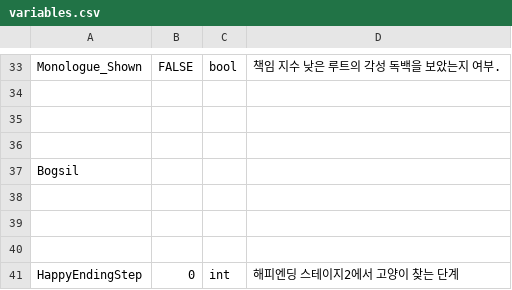
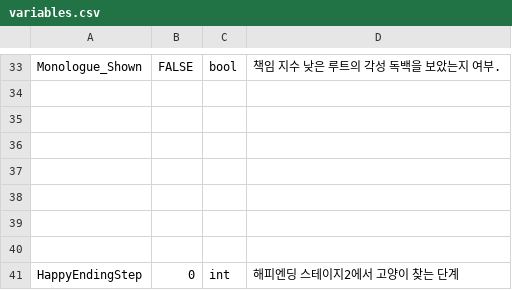
Before and after one commit to zen0113/FourFootsteps, a CSV file: Assets/Resources/Datas/variables.csv, drawn as a sheet; only a part is shown, gaps mark what is left out.

```diff
--- a/Assets/Resources/Datas/variables.csv
+++ b/Assets/Resources/Datas/variables.csv
@@ -36,3 +36,3 @@ Monologue_Shown,FALSE,bool,책임 지수 낮은 루트의 각성 독백을 보
 ,,,
-Bogsil,,,
+,,,
 ,,,
```
Also changed, not shown: Assets/Resources/Datas/dialogues.csv, 34 other files.
